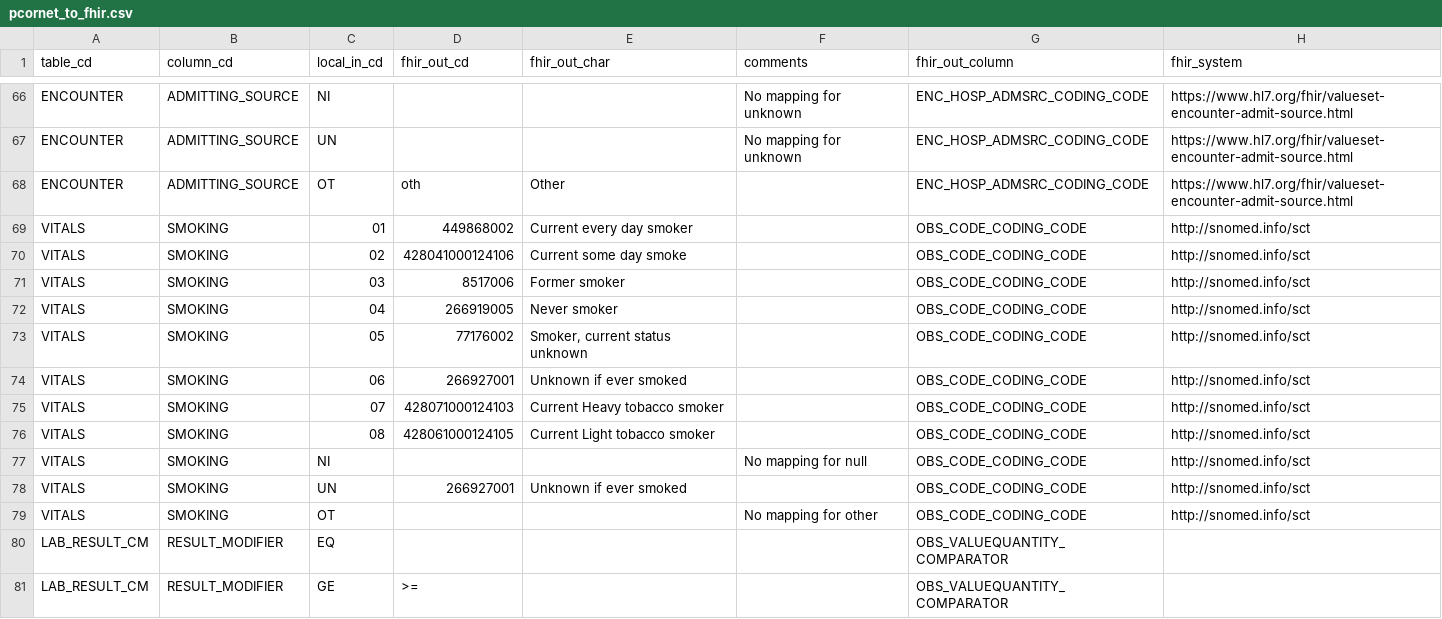
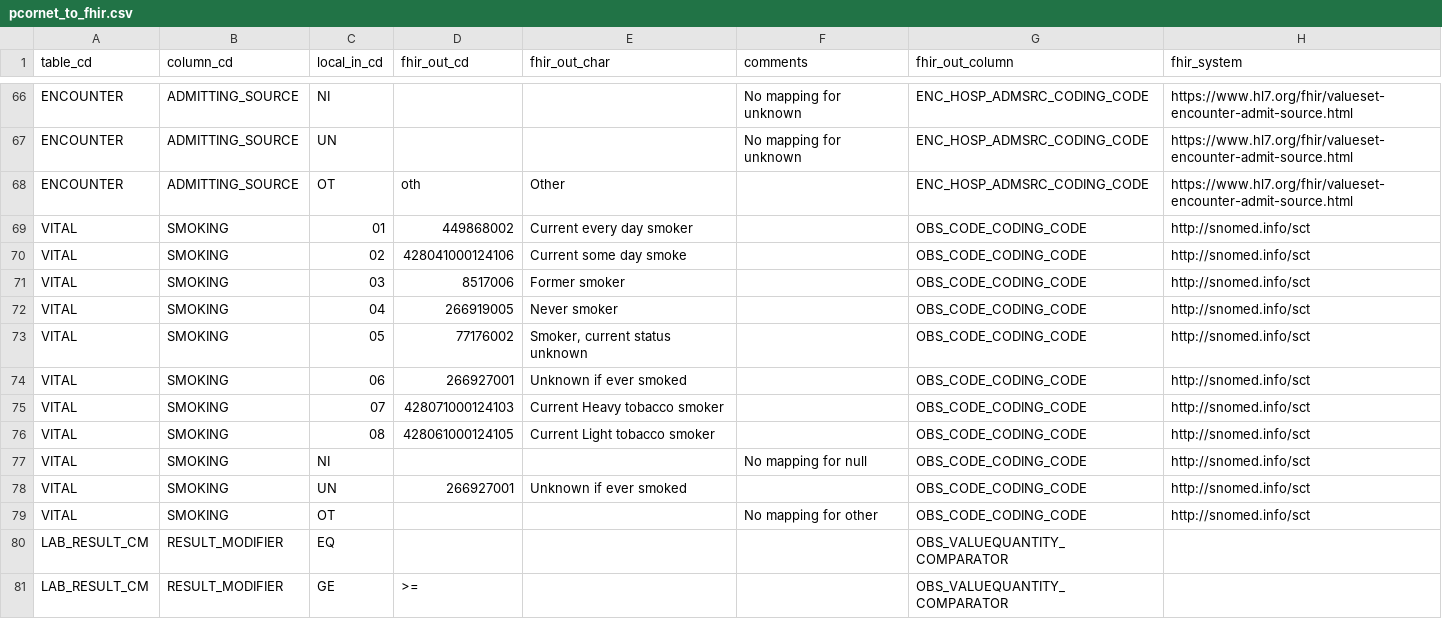
Before and after one commit to RENCI/tx-pcornet-to-fhir, a CSV file: mapping/pcornet_to_fhir.csv, drawn as a sheet; only a part is shown, gaps mark what is left out.

Commit message:
trying to get vital conversion working

```diff
--- a/mapping/pcornet_to_fhir.csv
+++ b/mapping/pcornet_to_fhir.csv
@@ -68,13 +68,13 @@ ENCOUNTER,ADMITTING_SOURCE,UN,,,No mapping for unknown,ENC_HOSP_ADMSRC_CODING_CO
 ENCOUNTER,ADMITTING_SOURCE,OT,oth,Other,,ENC_HOSP_ADMSRC_CODING_CODE,https://www.hl7.org/fhir/valueset-encounter-admit-source.html
-VITALS,SMOKING,01,449868002,Current every day smoker,,OBS_CODE_CODING_CODE,http://snomed.info/sct
-VITALS,SMOKING,02,428041000124106,Current some day smoke,,OBS_CODE_CODING_CODE,http://snomed.info/sct
-VITALS,SMOKING,03,8517006,Former smoker,,OBS_CODE_CODING_CODE,http://snomed.info/sct
-VITALS,SMOKING,04,266919005,Never smoker,,OBS_CODE_CODING_CODE,http://snomed.info/sct
-VITALS,SMOKING,05,77176002,"Smoker, current status unknown",,OBS_CODE_CODING_CODE,http://snomed.info/sct
-VITALS,SMOKING,06,266927001,Unknown if ever smoked,,OBS_CODE_CODING_CODE,http://snomed.info/sct
-VITALS,SMOKING,07,428071000124103,Current Heavy tobacco smoker,,OBS_CODE_CODING_CODE,http://snomed.info/sct
-VITALS,SMOKING,08,428061000124105,Current Light tobacco smoker,,OBS_CODE_CODING_CODE,http://snomed.info/sct
-VITALS,SMOKING,NI,,,No mapping for null,OBS_CODE_CODING_CODE,http://snomed.info/sct
-VITALS,SMOKING,UN,266927001,Unknown if ever smoked,,OBS_CODE_CODING_CODE,http://snomed.info/sct
-VITALS,SMOKING,OT,,,No mapping for other,OBS_CODE_CODING_CODE,http://snomed.info/sct
+VITAL,SMOKING,01,449868002,Current every day smoker,,OBS_CODE_CODING_CODE,http://snomed.info/sct
+VITAL,SMOKING,02,428041000124106,Current some day smoke,,OBS_CODE_CODING_CODE,http://snomed.info/sct
+VITAL,SMOKING,03,8517006,Former smoker,,OBS_CODE_CODING_CODE,http://snomed.info/sct
+VITAL,SMOKING,04,266919005,Never smoker,,OBS_CODE_CODING_CODE,http://snomed.info/sct
+VITAL,SMOKING,05,77176002,"Smoker, current status unknown",,OBS_CODE_CODING_CODE,http://snomed.info/sct
+VITAL,SMOKING,06,266927001,Unknown if ever smoked,,OBS_CODE_CODING_CODE,http://snomed.info/sct
+VITAL,SMOKING,07,428071000124103,Current Heavy tobacco smoker,,OBS_CODE_CODING_CODE,http://snomed.info/sct
+VITAL,SMOKING,08,428061000124105,Current Light tobacco smoker,,OBS_CODE_CODING_CODE,http://snomed.info/sct
+VITAL,SMOKING,NI,,,No mapping for null,OBS_CODE_CODING_CODE,http://snomed.info/sct
+VITAL,SMOKING,UN,266927001,Unknown if ever smoked,,OBS_CODE_CODING_CODE,http://snomed.info/sct
+VITAL,SMOKING,OT,,,No mapping for other,OBS_CODE_CODING_CODE,http://snomed.info/sct
 LAB_RESULT_CM,RESULT_MODIFIER,EQ,,,,OBS_VALUEQUANTITY_COMPARATOR,
```
Also changed, not shown: 2 other files.
